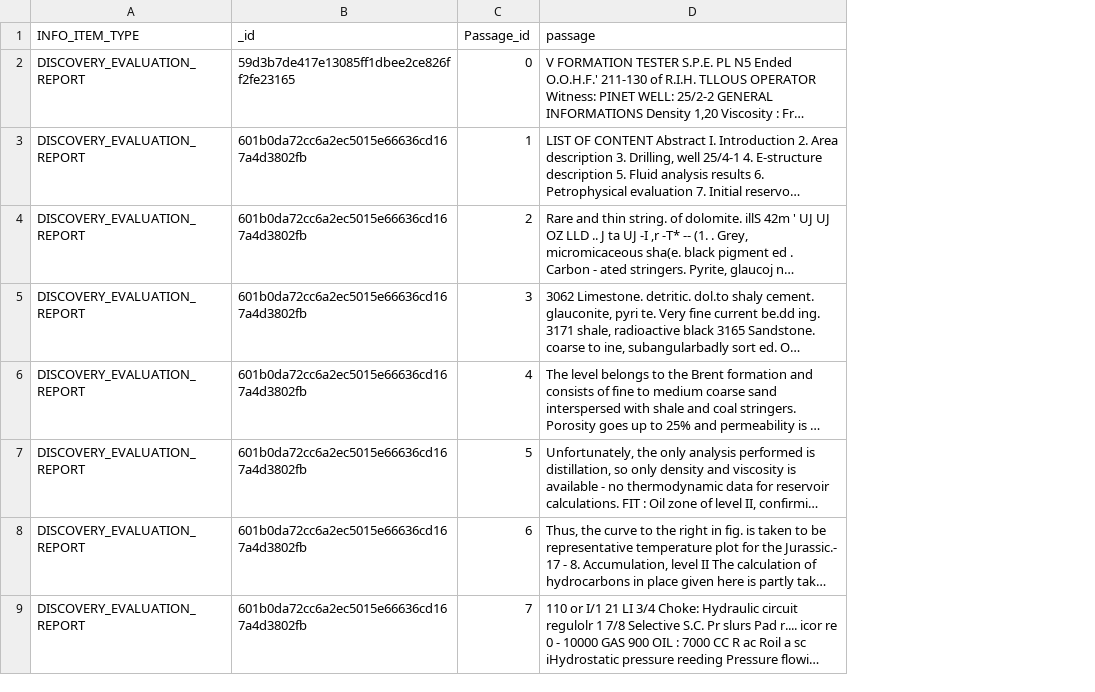
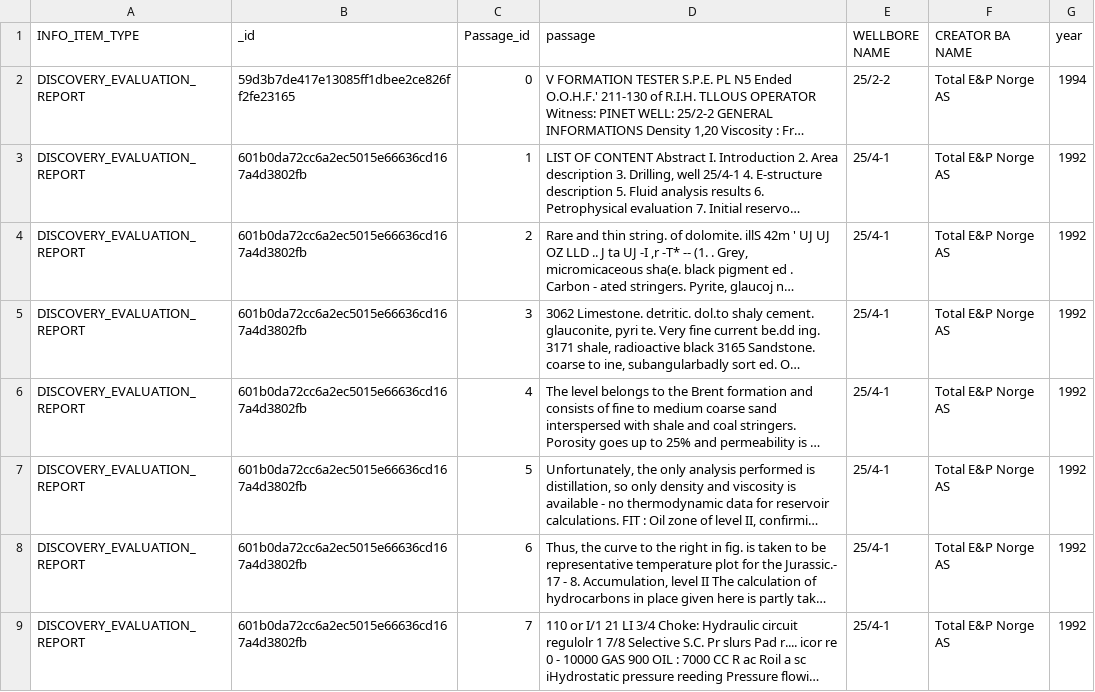
Before and after one commit to NoB0/NorthSeaPQA-force-npd-hackathon, a CSV file: data/passages_discovery_evaluation_report_50_sentences.csv, drawn as a sheet; only a part is shown; long unchanged cells end in …; the diff names each change by its address in the sheet, - before the commit and + after, or states it on an @@ line.

Commit message:
latest data with new columns

```diff
--- a/data/passages_discovery_evaluation_report_50_sentences.csv
+++ b/data/passages_discovery_evaluation_report_50_sentences.csv
+column E (WELLBORE NAME), rows 2-9: 25/2-2 | 25/4-1 | 25/4-1 | 25/4-1 | 25/4-1 | 25/4-1 | 25/4-1 | 25/4-1
+column F (CREATOR BA NAME), rows 2-9: all Total E&P Norge AS
+column G (year), rows 2-9: 1994 | 1992 | 1992 | 1992 | 1992 | 1992 | 1992 | 1992
```
Also changed, not shown: 1 other file.
